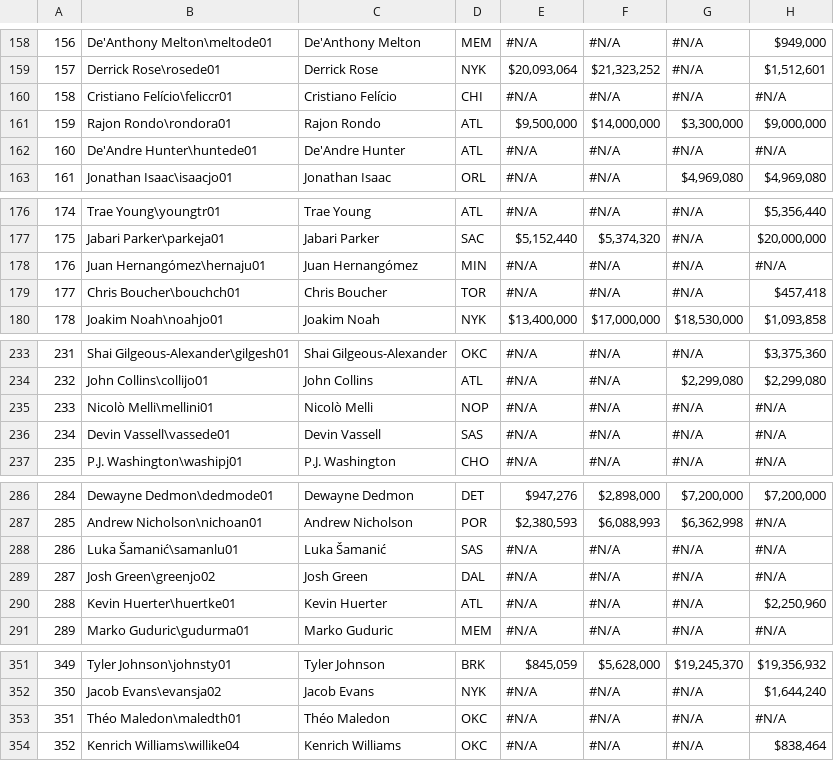
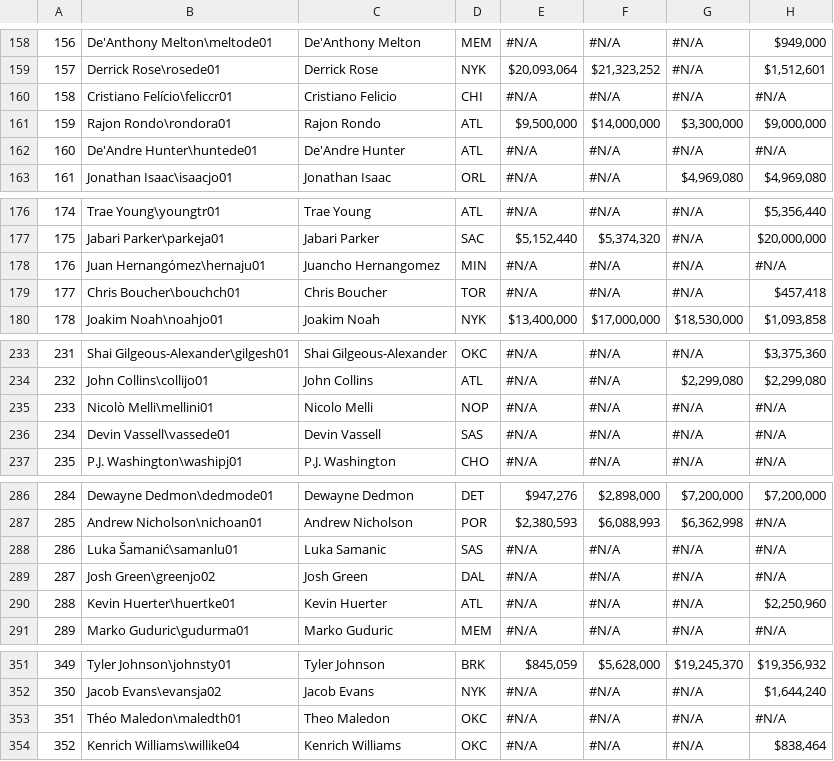
Before and after one commit to bhavikapatil/Capstone, a CSV file: Data/NBA Contracts with Names.csv, drawn as a sheet; only a part is shown, gaps mark what is left out; the diff covers the shown part only; the diff names each change by its address in the sheet, - before the commit and + after, or states it on an @@ line.

```diff
--- a/Data/NBA Contracts with Names.csv
+++ b/Data/NBA Contracts with Names.csv
-C160: Cristiano Felício
+C160: Cristiano Felicio
-C178: Juan Hernangómez
+C178: Juancho Hernangomez
-C235: Nicolò Melli
+C235: Nicolo Melli
-C288: Luka Šamanić
+C288: Luka Samanic
-C353: Théo Maledon
+C353: Theo Maledon
```
Also changed, not shown: 21 edited cells elsewhere in this file, 1 other file.
